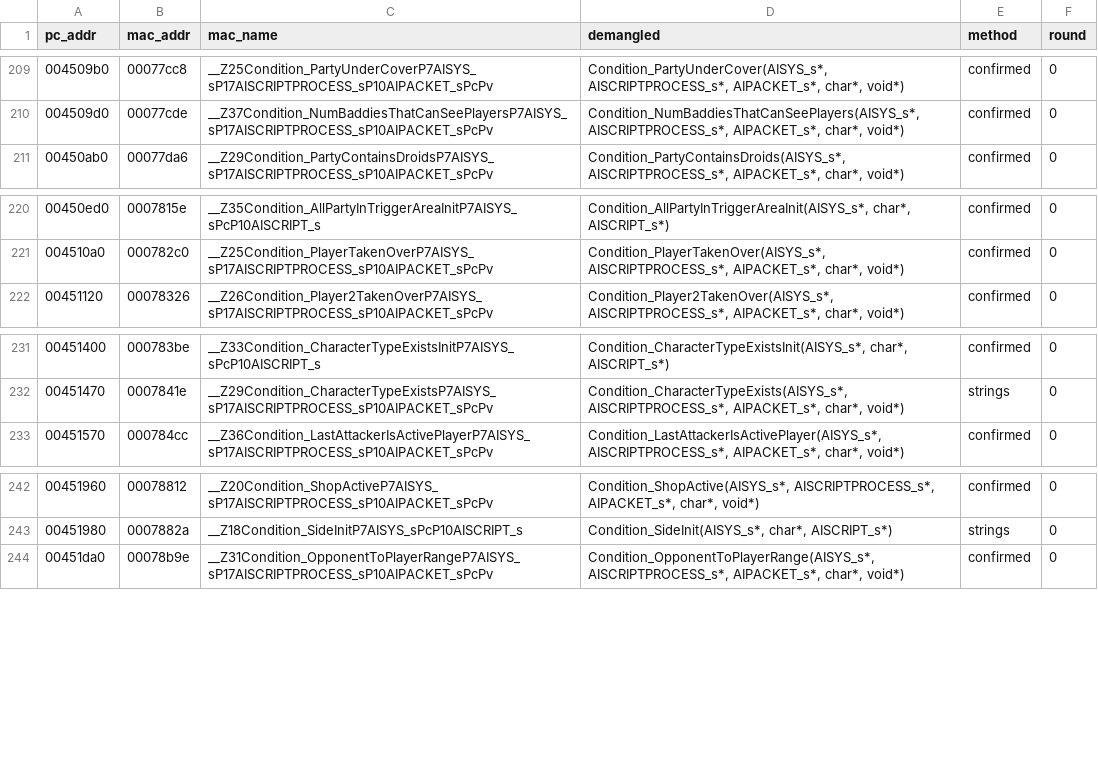
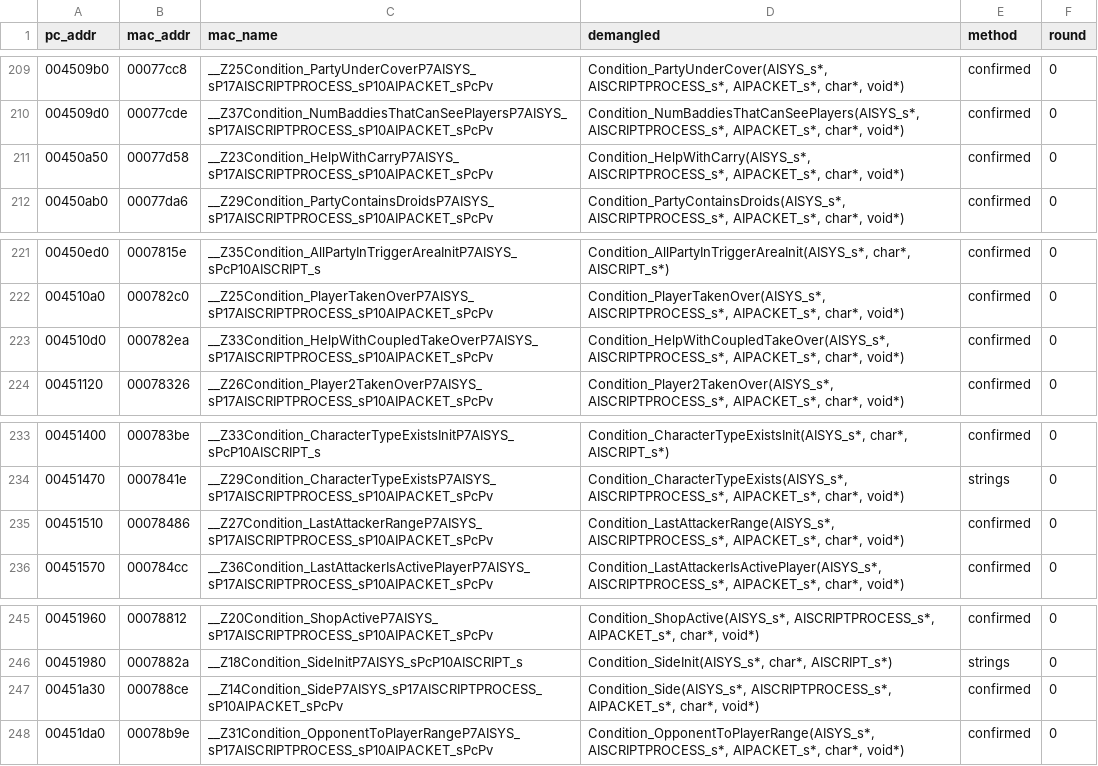
Before and after one commit to wasdhjklxyz/lbtvg, a CSV file: tools/symbols/pc-names.csv, drawn as a sheet; only a part is shown, gaps mark what is left out.

```diff
--- a/tools/symbols/pc-names.csv
+++ b/tools/symbols/pc-names.csv
@@ -210,2 +210,3 @@ pc_addr,mac_addr,mac_name,demangled,method,round
 004509d0,00077cde,__Z37Condition_NumBaddiesThatCanSeePlayersP7AISYS_sP17AISCRIPTPROCESS_sP10AIPACKET_sPcPv,"Condition_NumBaddiesThatCanSeePlayers(AISYS_s*, AISCRIPTPROCESS_s*, AIPACKET_s*, char*, void*)",confirmed,0
+00450a50,00077d58,__Z23Condition_HelpWithCarryP7AISYS_sP17AISCRIPTPROCESS_sP10AIPACKET_sPcPv,"Condition_HelpWithCarry(AISYS_s*, AISCRIPTPROCESS_s*, AIPACKET_s*, char*, void*)",confirmed,0
 00450ab0,00077da6,__Z29Condition_PartyContainsDroidsP7AISYS_sP17AISCRIPTPROCESS_sP10AIPACKET_sPcPv,"Condition_PartyContainsDroids(AISYS_s*, AISCRIPTPROCESS_s*, AIPACKET_s*, char*, void*)",confirmed,0
@@ -221,2 +222,3 @@ pc_addr,mac_addr,mac_name,demangled,method,round
 004510a0,000782c0,__Z25Condition_PlayerTakenOverP7AISYS_sP17AISCRIPTPROCESS_sP10AIPACKET_sPcPv,"Condition_PlayerTakenOver(AISYS_s*, AISCRIPTPROCESS_s*, AIPACKET_s*, char*, void*)",confirmed,0
+004510d0,000782ea,__Z33Condition_HelpWithCoupledTakeOverP7AISYS_sP17AISCRIPTPROCESS_sP10AIPACKET_sPcPv,"Condition_HelpWithCoupledTakeOver(AISYS_s*, AISCRIPTPROCESS_s*, AIPACKET_s*, char*, void*)",confirmed,0
 00451120,00078326,__Z26Condition_Player2TakenOverP7AISYS_sP17AISCRIPTPROCESS_sP10AIPACKET_sPcPv,"Condition_Player2TakenOver(AISYS_s*, AISCRIPTPROCESS_s*, AIPACKET_s*, char*, void*)",confirmed,0
@@ -232,2 +234,3 @@ pc_addr,mac_addr,mac_name,demangled,method,round
 00451470,0007841e,__Z29Condition_CharacterTypeExistsP7AISYS_sP17AISCRIPTPROCESS_sP10AIPACKET_sPcPv,"Condition_CharacterTypeExists(AISYS_s*, AISCRIPTPROCESS_s*, AIPACKET_s*, char*, void*)",strings,0
+00451510,00078486,__Z27Condition_LastAttackerRangeP7AISYS_sP17AISCRIPTPROCESS_sP10AIPACKET_sPcPv,"Condition_LastAttackerRange(AISYS_s*, AISCRIPTPROCESS_s*, AIPACKET_s*, char*, void*)",confirmed,0
 00451570,000784cc,__Z36Condition_LastAttackerIsActivePlayerP7AISYS_sP17AISCRIPTPROCESS_sP10AIPACKET_sPcPv,"Condition_LastAttackerIsActivePlayer(AISYS_s*, AISCRIPTPROCESS_s*, AIPACKET_s*, char*, void*)",confirmed,0
@@ -243,2 +246,3 @@ pc_addr,mac_addr,mac_name,demangled,method,round
 00451980,0007882a,__Z18Condition_SideInitP7AISYS_sPcP10AISCRIPT_s,"Condition_SideInit(AISYS_s*, char*, AISCRIPT_s*)",strings,0
+00451a30,000788ce,__Z14Condition_SideP7AISYS_sP17AISCRIPTPROCESS_sP10AIPACKET_sPcPv,"Condition_Side(AISYS_s*, AISCRIPTPROCESS_s*, AIPACKET_s*, char*, void*)",confirmed,0
 00451da0,00078b9e,__Z31Condition_OpponentToPlayerRangeP7AISYS_sP17AISCRIPTPROCESS_sP10AIPACKET_sPcPv,"Condition_OpponentToPlayerRange(AISYS_s*, AISCRIPTPROCESS_s*, AIPACKET_s*, char*, void*)",confirmed,0
```
Also changed, not shown: 6 other files.
